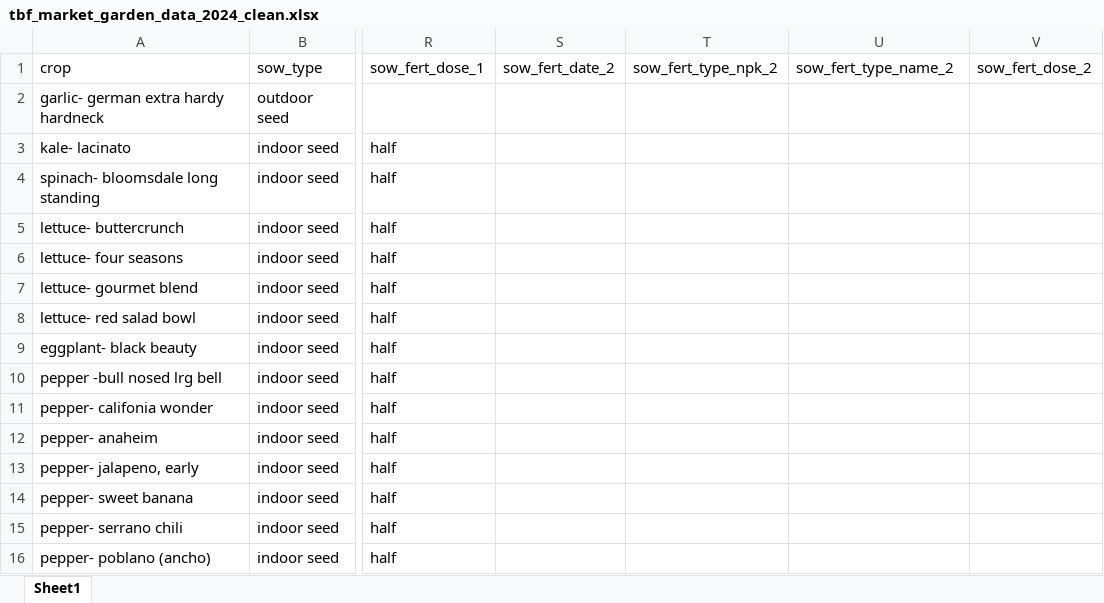
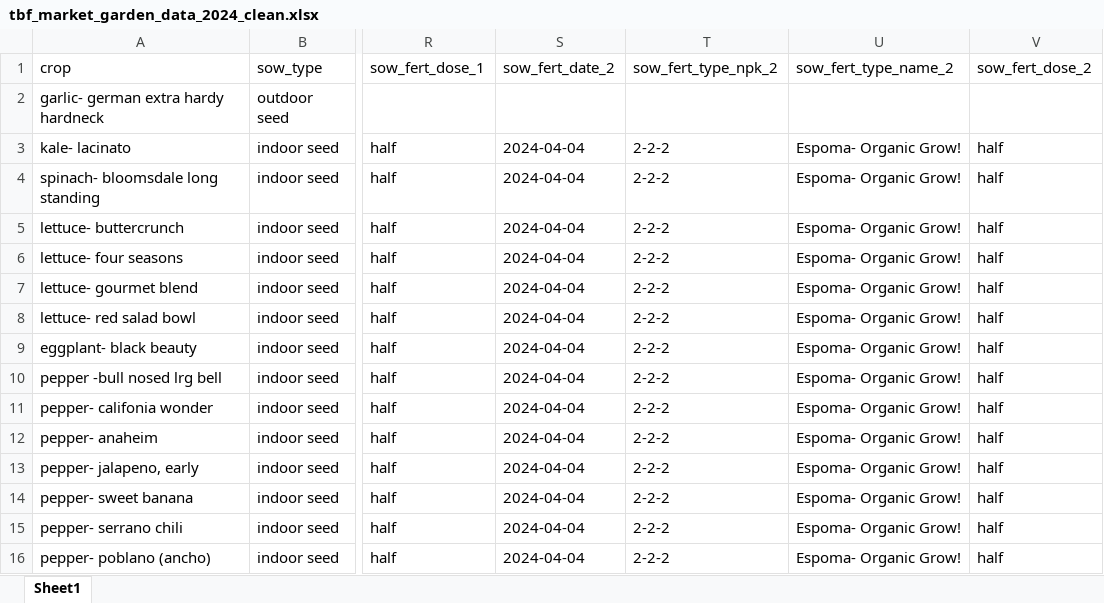
Before and after one commit to sbmorgan/The-Brosey-Farm, an Excel workbook: analytics/modified_data/tbf_market_garden_data_2024_clean.xlsx, sheet Sheet1, drawn as a sheet; only a part is shown, gaps mark what is left out; values as stored, in another font and other column widths than the file's, no borders; the diff covers the shown part only; the diff names each change by its address in the sheet, - before the commit and + after, or states it on an @@ line.

Commit message:
update to 2024 crop data

```diff
--- a/analytics/modified_data/tbf_market_garden_data_2024_clean.xlsx (sheet Sheet1)
+++ b/analytics/modified_data/tbf_market_garden_data_2024_clean.xlsx (sheet Sheet1)
-S3:S16: (empty)
+S3:S16: 2024-04-04
-T3:T16: (empty)
+T3:T16: 2-2-2
-U3:U16: (empty)
+U3:U16: Espoma- Organic Grow!
-V3:V16: (empty)
+V3:V16: half
```
Also changed, not shown: 68 edited cells elsewhere in this sheet, analytics/raw_data/tbf_market_garden_data_2024_raw.xlsx, 4 other files.
